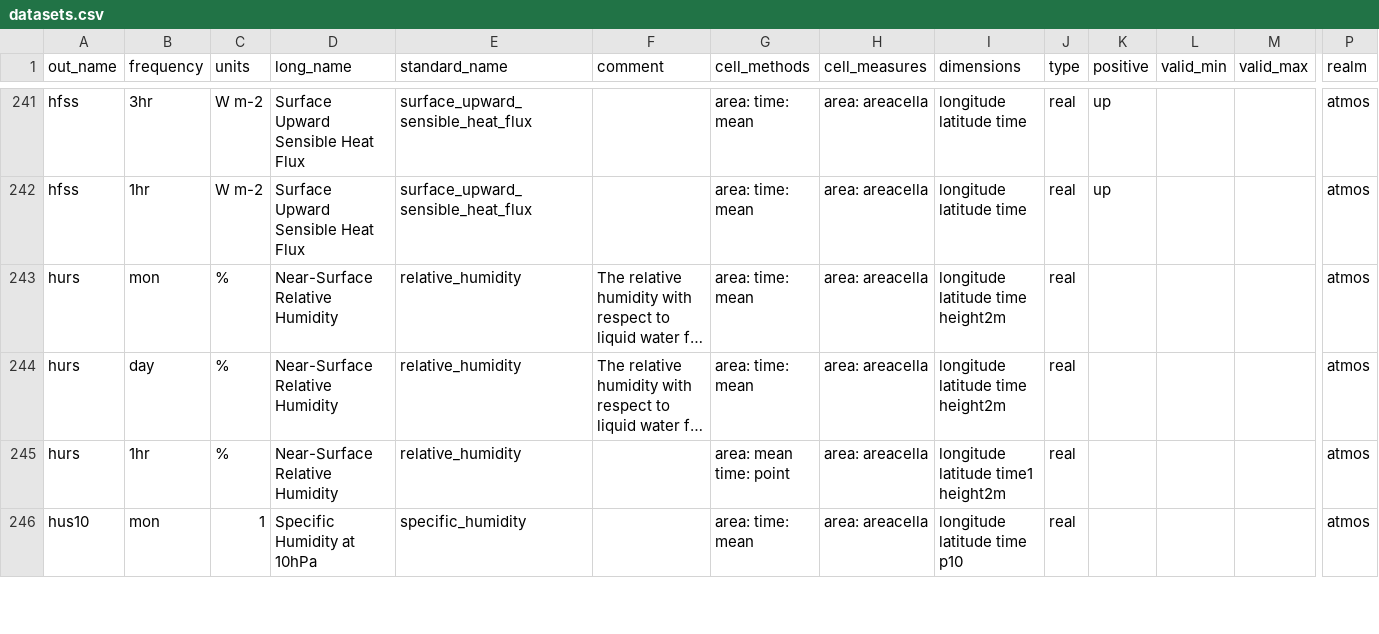
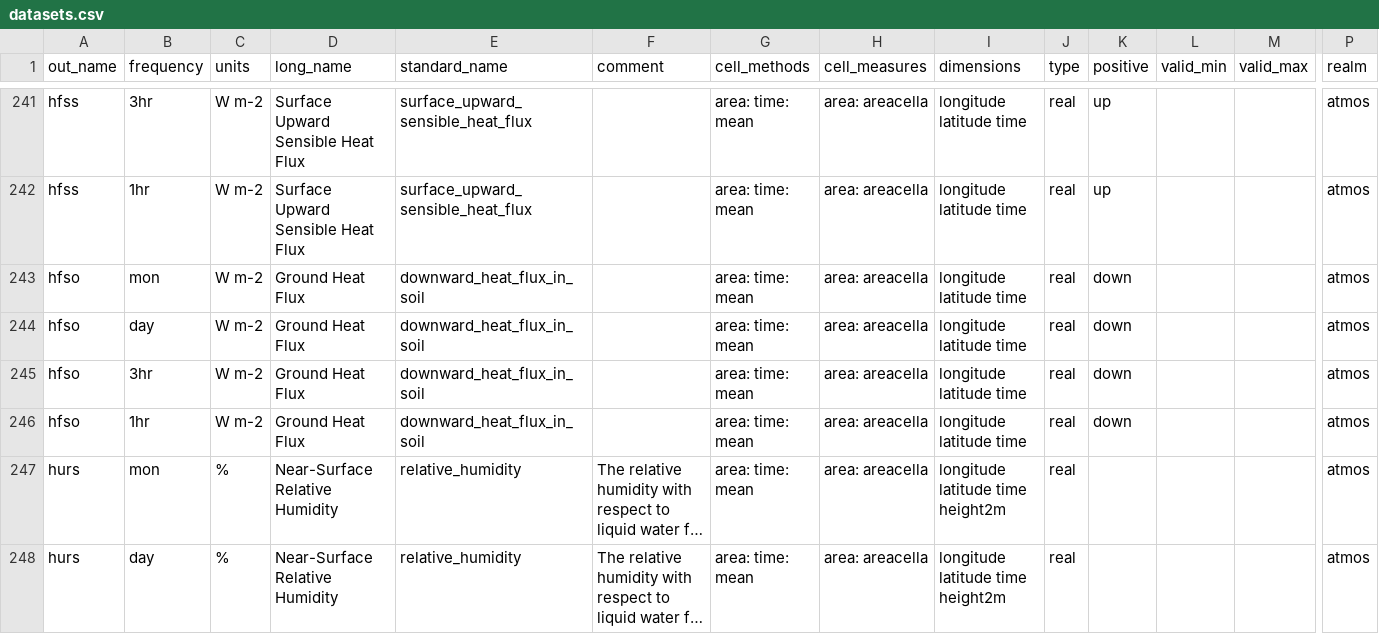
Before and after one commit to WCRP-CORDEX/data-request-table, a CSV file: cmor-table/datasets.csv, drawn as a sheet; only a part is shown, gaps mark what is left out; the shorter side is filled out with more unchanged rows; long unchanged cells end in …; rows hold the shown columns only; the diff names each change by its address in the sheet, - before the commit and + after, or states it on an @@ line.

Commit message:
Add hfso variable to CMOR datasets.csv

```diff
--- a/cmor-table/datasets.csv
+++ b/cmor-table/datasets.csv
+row 243: hfso | mon | W m-2 | Ground Heat Flux | downward_heat_flux_in_soil |  | area: time: mean | area: areacella | longitude latitude time | real | down |  |  | atmos
+row 244: hfso | day | W m-2 | Ground Heat Flux | downward_heat_flux_in_soil |  | area: time: mean | area: areacella | longitude latitude time | real | down |  |  | atmos
+row 245: hfso | 3hr | W m-2 | Ground Heat Flux | downward_heat_flux_in_soil |  | area: time: mean | area: areacella | longitude latitude time | real | down |  |  | atmos
+row 246: hfso | 1hr | W m-2 | Ground Heat Flux | downward_heat_flux_in_soil |  | area: time: mean | area: areacella | longitude latitude time | real | down |  |  | atmos
```
